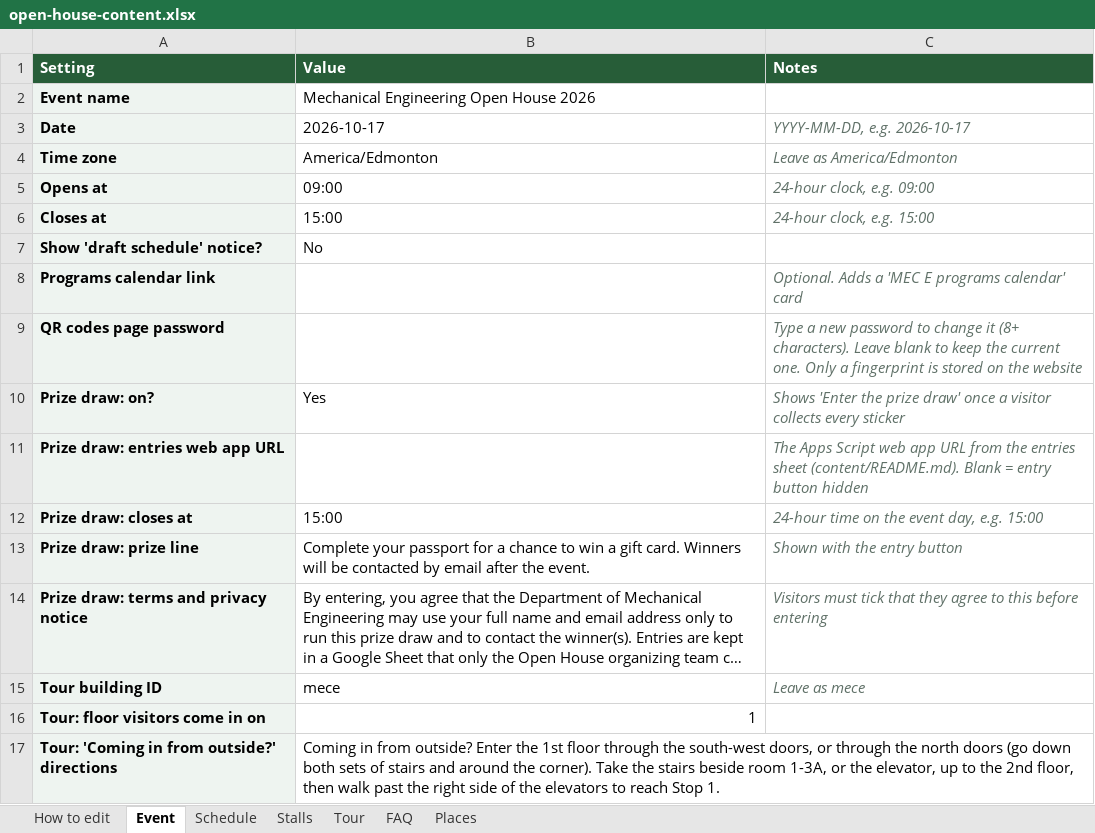
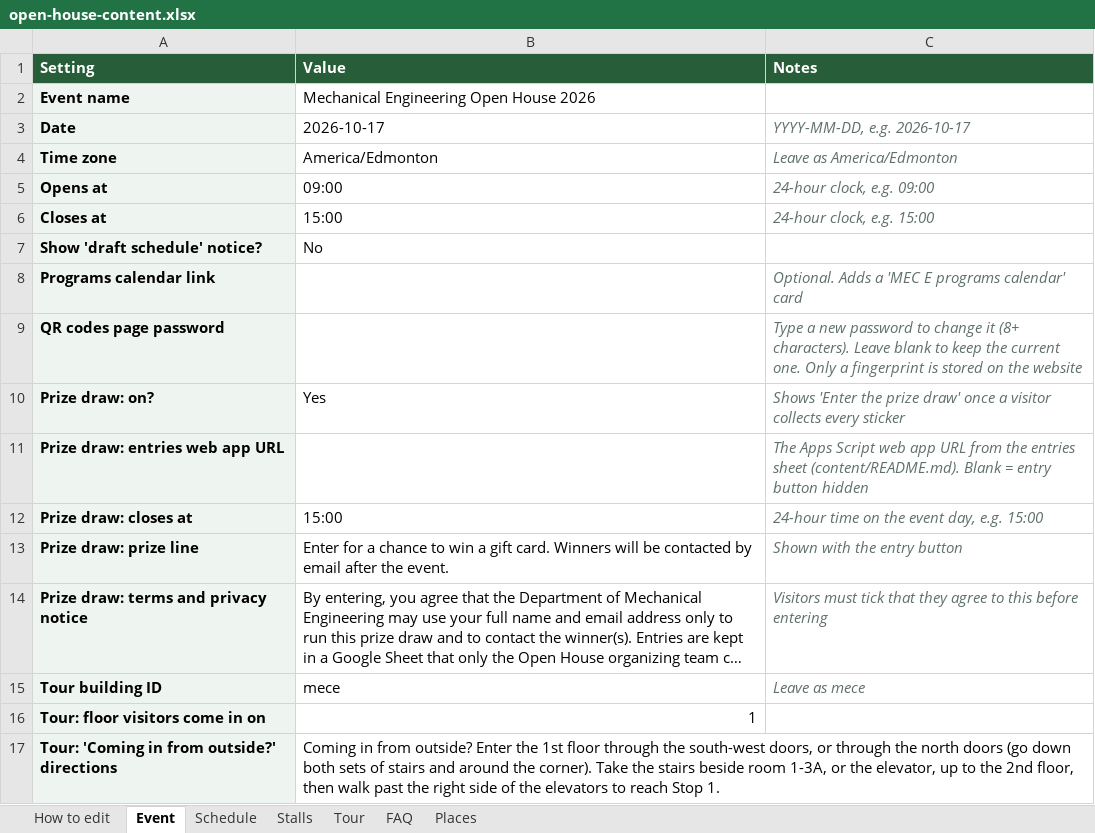
Before and after one commit to aniketh1409/MEC-E-Open-House-2026, an Excel workbook: content/open-house-content.xlsx, sheet Event, drawn as a sheet; long unchanged cells end in …; values as stored, in another font and other column widths than the file's, no borders; the diff names each change by its address in the sheet, - before the commit and + after, or states it on an @@ line.

```diff
--- a/content/open-house-content.xlsx (sheet Event)
+++ b/content/open-house-content.xlsx (sheet Event)
-B13 (Value): Complete your passport for a…
+B13 (Value): Enter for a…
```
Also changed, not shown: 1 other file.
